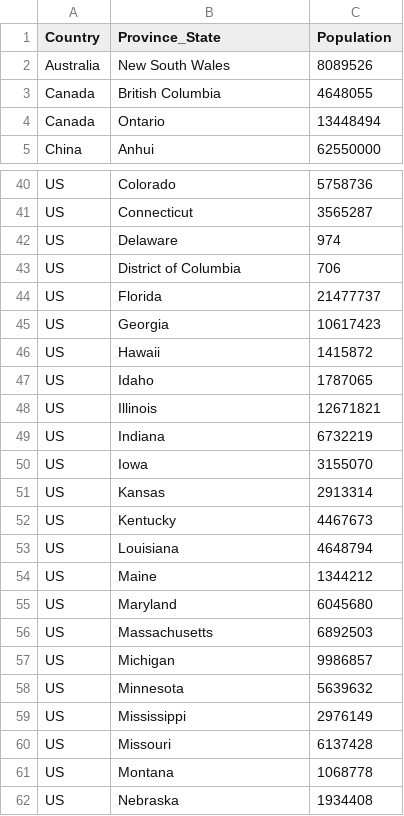
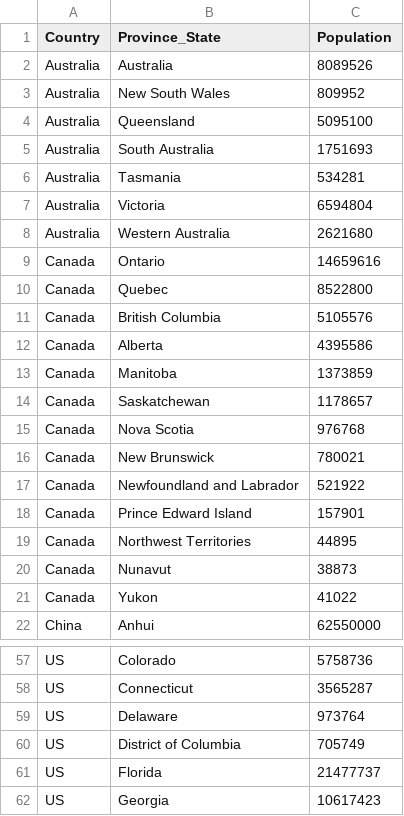
Before and after one commit to jojo4u/covid-19-graphs-jo, a CSV file: population/province_state-population-2020-03-17.csv (was population/province_state-population-2020-03-15.csv), drawn as a sheet; only a part is shown, gaps mark what is left out; the shorter side is filled out with more unchanged rows; the diff covers the shown part only.

Commit message:
update data sources, add deaths chart, add chart today

```diff
--- a/population/province_state-population-2020-03-15.csv
+++ b/population/province_state-population-2020-03-17.csv
@@ -1,5 +1,22 @@
 Country,Province_State,Population
-Australia,New South Wales,8089526
-Canada,British Columbia,4648055
-Canada,Ontario,13448494
+Australia,Australia,8089526
+Australia,New South Wales,809952
+Australia,Queensland,5095100
+Australia,South Australia,1751693
+Australia,Tasmania,534281
+Australia,Victoria,6594804
+Australia,Western Australia,2621680
+Canada,Ontario,14659616
+Canada,Quebec,8522800
+Canada,British Columbia,5105576
+Canada,Alberta,4395586
+Canada,Manitoba,1373859
+Canada,Saskatchewan,1178657
+Canada,Nova Scotia,976768
+Canada,New Brunswick,780021
+Canada,Newfoundland and Labrador,521922
+Canada,Prince Edward Island,157901
+Canada,Northwest Territories,44895
+Canada,Nunavut,38873
+Canada,Yukon,41022
 China,Anhui,62550000
@@ -41,4 +58,4 @@ US,Colorado,5758736
 US,Connecticut,3565287
-US,Delaware,974
-US,District of Columbia,706
+US,Delaware,973764
+US,District of Columbia,705749
 US,Florida,21477737
```
Also changed, not shown: 1 added row and 5 edited cells elsewhere in this file, 9 other files.
